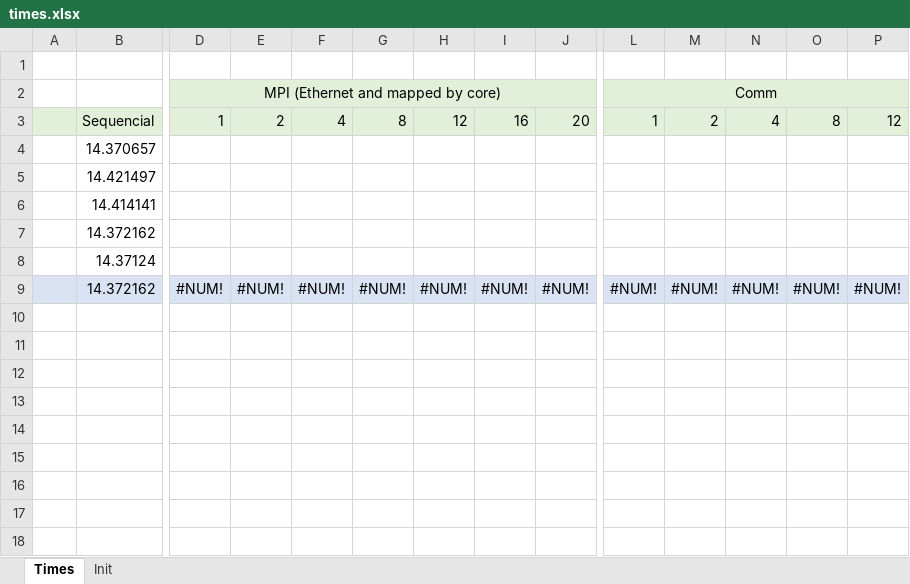
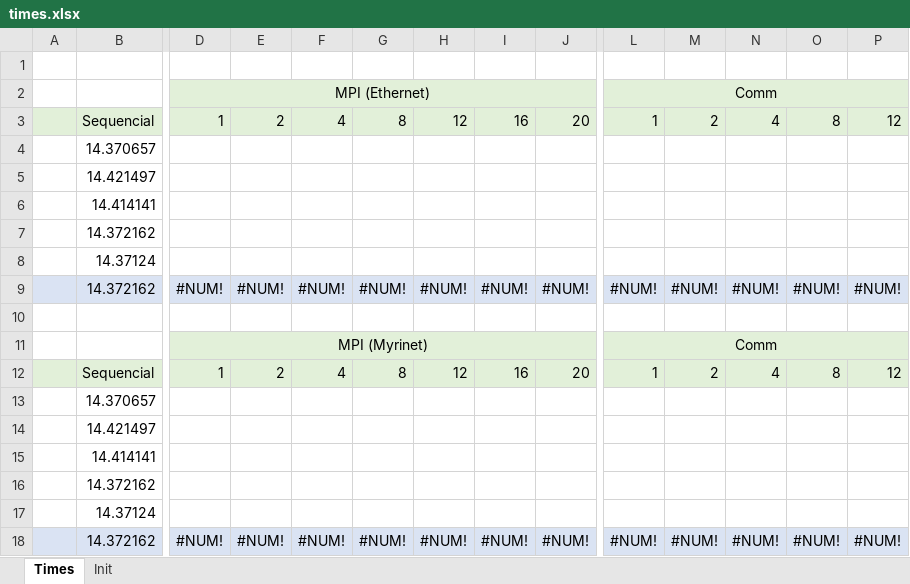
Before and after one commit to BBarbosa/AP_PSRS_1516, an Excel workbook: times.xlsx, sheet Times, drawn as a sheet; only a part is shown, gaps mark what is left out; values as stored, in another font and other column widths than the file's, no borders; rows hold the shown columns only; the diff names each change by its address in the sheet, - before the commit and + after, or states it on an @@ line.

```diff
--- a/times.xlsx (sheet Times)
+++ b/times.xlsx (sheet Times)
-D2: MPI (Ethernet and mapped by core)
+D2: MPI (Ethernet)
+row 3:  | Sequencial | 1 | 2 | 4 | 8 | 12 | 16 | 20 | 1 | 2 | 4 | 8 | 12
+row 4:  | 14.370657
+row 5:  | 14.421497
+row 6:  | 14.414141
+row 7:  | 14.372162
+row 8:  | 14.37124
+row 9:  | 14.372162 | #NUM! | #NUM! | #NUM! | #NUM! | #NUM! | #NUM! | #NUM! | #NUM! | #NUM! | #NUM! | #NUM! | #NUM!
+row 10: (empty)
+row 11:  |  | MPI (Myrinet) |  |  |  |  |  |  | Comm
```
Also changed, not shown: charts or pictures, 1 other file.
